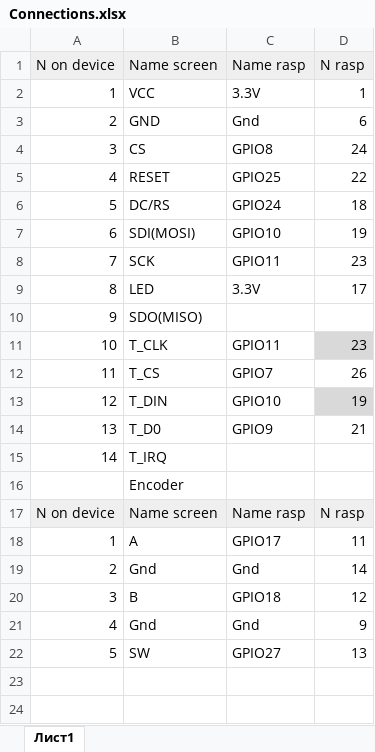
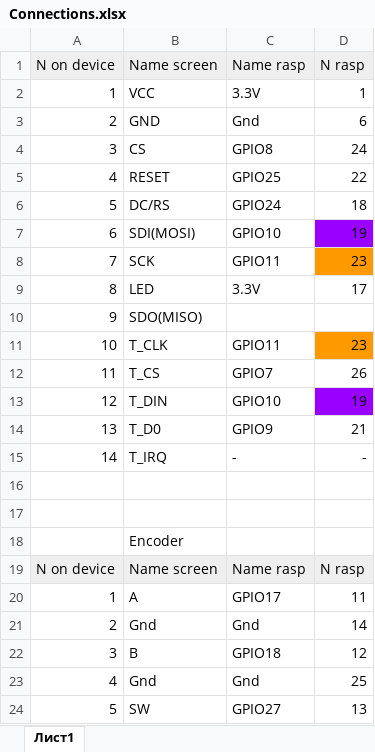
Before and after one commit to BorisGujvin/pipboy, an Excel workbook: Connections.xlsx, sheet Лист1, drawn as a sheet; values as stored, in another font and other column widths than the file's, no borders; charts and pictures not drawn; addresses are those after the commit; the diff names each change by its address in the sheet, - before the commit and + after, or states it on an @@ line.

```diff
--- a/Connections.xlsx (sheet Лист1)
+++ b/Connections.xlsx (sheet Лист1)
-D7 fill: none
+D7 fill: #9900FF
-D8 fill: none
+D8 fill: #FF9900
-D11 fill: #D9D9D9
+D11 fill: #FF9900
-D13 fill: #D9D9D9
+D13 fill: #9900FF
-C15: (empty)
+C15: -
-D15: (empty)
+D15: -
+row 16: (empty)
+row 17: (empty)
-D23: 9
+D23: 25
```
Also changed, not shown: 2 other files.
